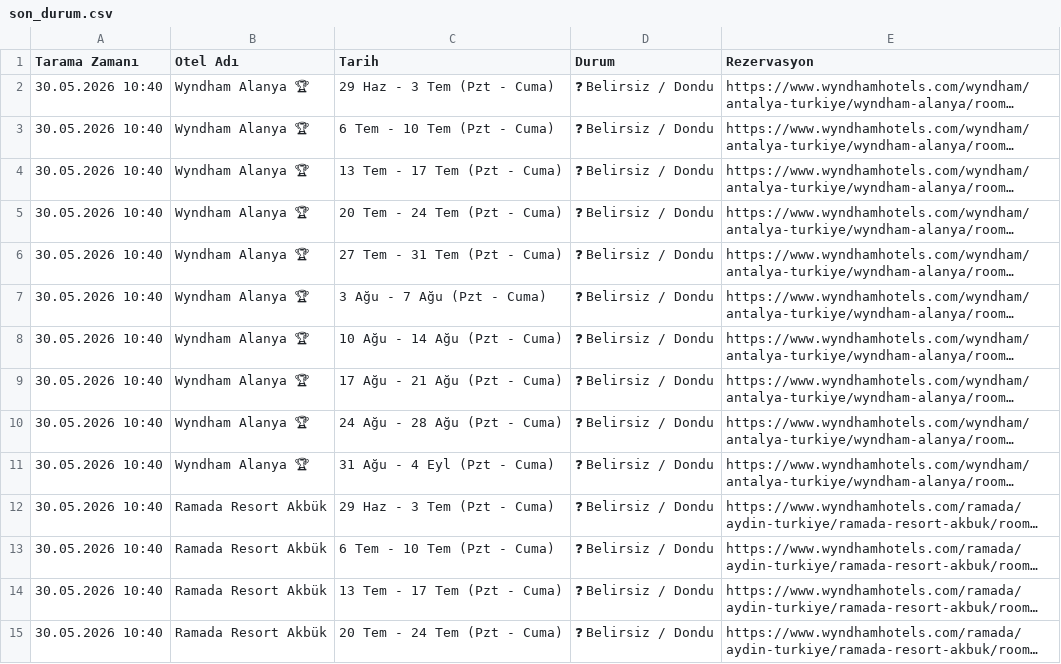
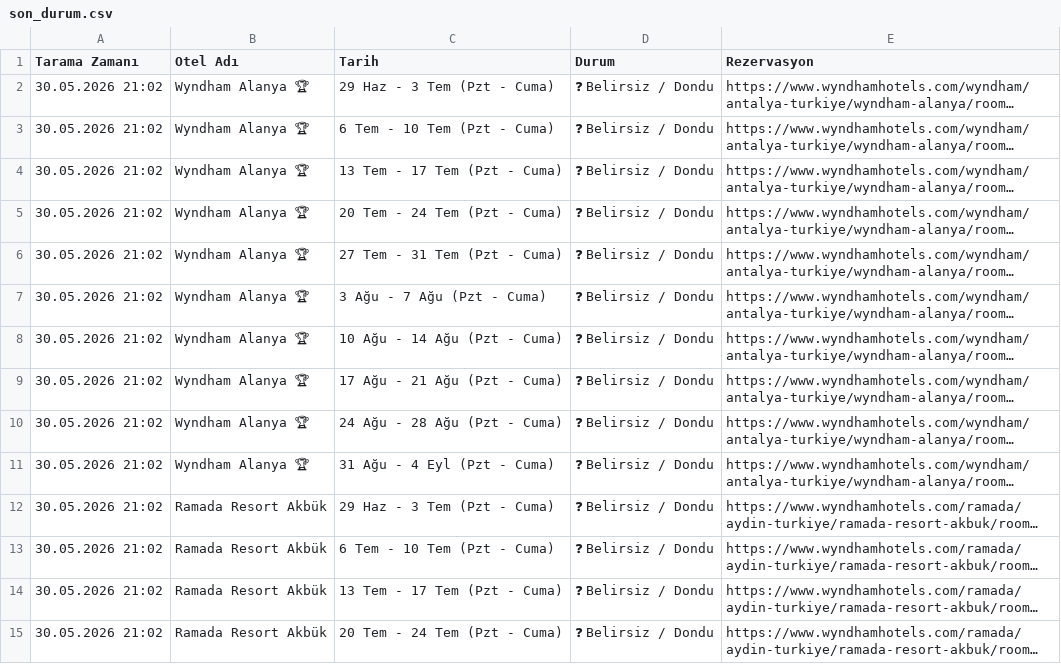
Before and after one commit to keremcelik089-alt/wyndham_bot_v4, a CSV file: son_durum.csv, drawn as a sheet; only a part is shown; long unchanged cells end in …; the diff covers the shown part only; the diff names each change by its address in the sheet, - before the commit and + after, or states it on an @@ line.

Commit message:
Otomatik Tarama Verileri Güncellendi

```diff
--- a/son_durum.csv
+++ b/son_durum.csv
-A2:A15 (Tarama Zamanı): 30.05.2026 10:40
+A2:A15 (Tarama Zamanı): 30.05.2026 21:02
```
Also changed, not shown: 76 edited cells elsewhere in this file.
